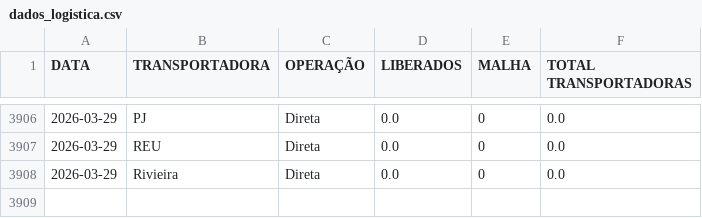
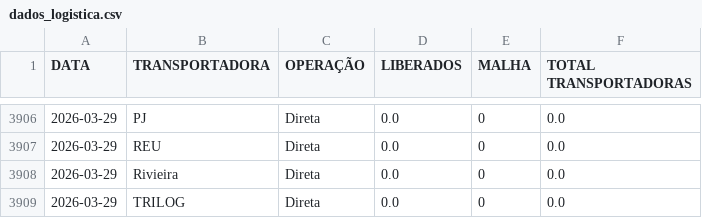
Before and after one commit to notyalcc/Dashboard_unificado, a CSV file: dados_logistica.csv, drawn as a sheet; only a part is shown, gaps mark what is left out; the diff names each change by its address in the sheet, - before the commit and + after, or states it on an @@ line.

Commit message:
Atualizando dados

```diff
--- a/dados_logistica.csv
+++ b/dados_logistica.csv
+row 3909: 2026-03-29 | TRILOG | Direta | 0.0 | 0 | 0.0
```
